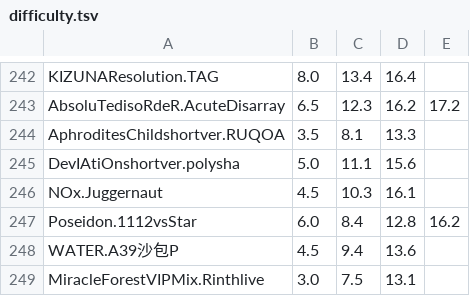
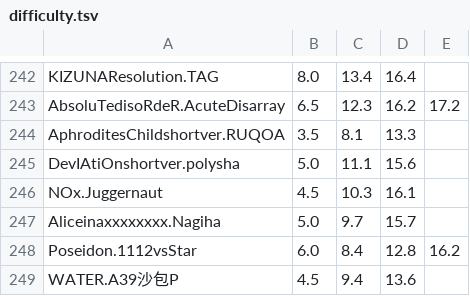
Before and after one commit to 7aGiven/Phigros_Resource, a TSV file: difficulty.tsv, drawn as a sheet; only a part is shown, gaps mark what is left out; the shorter side is filled out with more unchanged rows.

```diff
--- a/difficulty.tsv
+++ b/difficulty.tsv
@@ -246,2 +246,3 @@ DevIAtiOnshortver.polysha	5.0	11.1	15.6
 NOx.Juggernaut	4.5	10.3	16.1
+Aliceinaxxxxxxxx.Nagiha	5.0	9.7	15.7
 Poseidon.1112vsStar	6.0	8.4	12.8	16.2
```
Also changed, not shown: info.tsv, tmp.tsv, 2 other files.
